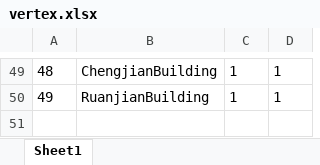
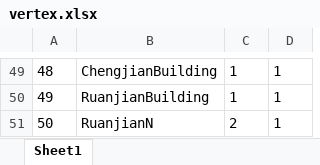
Before and after one commit to lbytony/BJUT-Tour-Guide, an Excel workbook: src/main/resources/vertex.xlsx, sheet Sheet1, drawn as a sheet; only a part is shown, gaps mark what is left out; values as stored, in another font and other column widths than the file's, no borders; the diff names each change by its address in the sheet, - before the commit and + after, or states it on an @@ line.

```diff
--- a/src/main/resources/vertex.xlsx (sheet Sheet1)
+++ b/src/main/resources/vertex.xlsx (sheet Sheet1)
+row 51: 50 | RuanjianN | 2 | 1
```
Also changed, not shown: src/main/resources/edge.xlsx, 8 other files.
